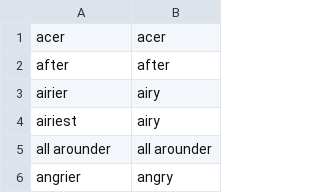
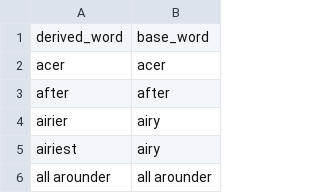
Before and after one commit to media-of-langue/LexicalTranslationCounter, a CSV file: src/normalizer/normalize_data/en/adj_normalize.csv (was src/normalizer/normalize_data/en/a_normalize.csv), drawn as a sheet; only a part is shown; the shorter side is filled out with more unchanged rows; the diff names each change by its address in the sheet, - before the commit and + after, or states it on an @@ line.

```diff
--- a/src/normalizer/normalize_data/en/a_normalize.csv
+++ b/src/normalizer/normalize_data/en/adj_normalize.csv
+row 1: derived_word | base_word
```
Also changed, not shown: src/normalizer/normalize_data/en/noun_normalize.csv, 6 other files.
